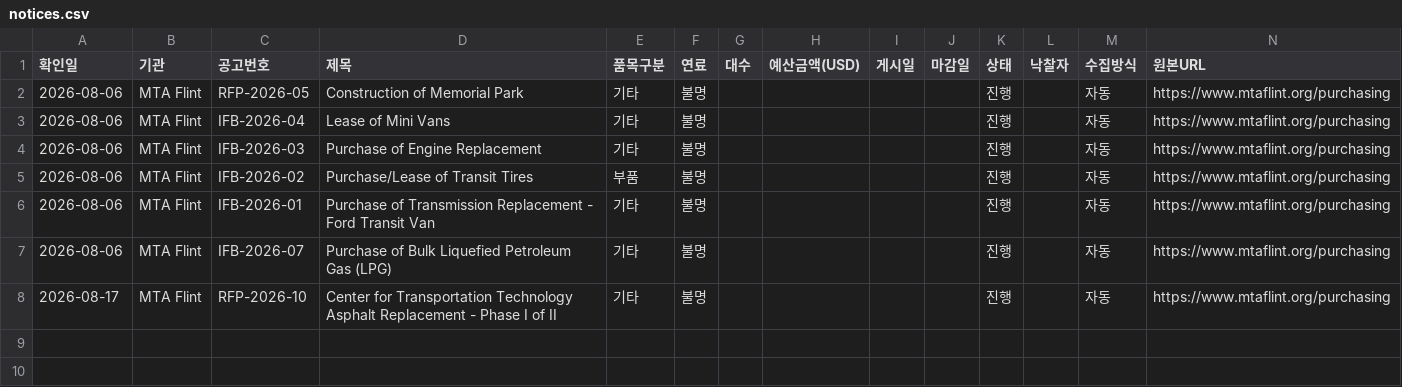
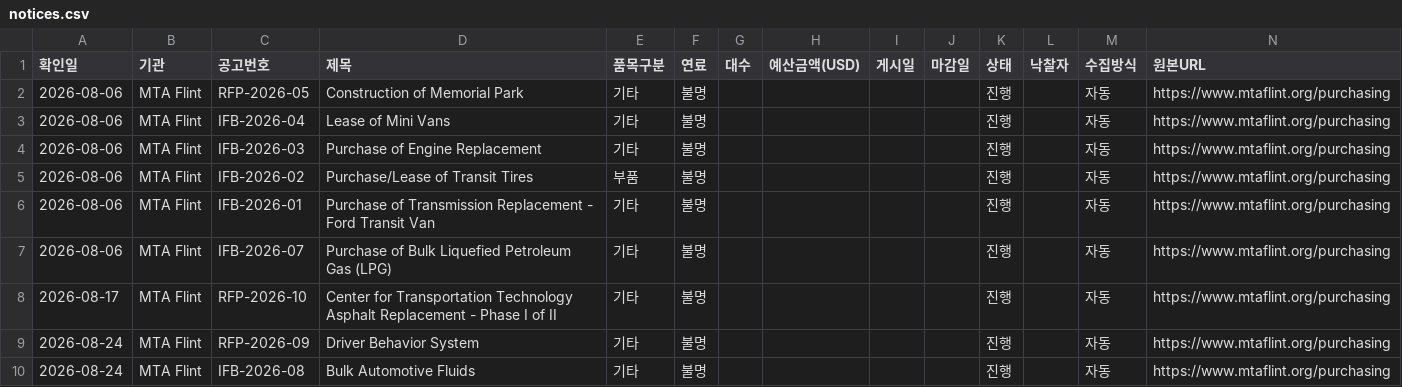
Before and after one commit to Tomatomatto/h2bus-us-collector, a CSV file: data/notices.csv, drawn as a sheet; only a part is shown; rows hold the shown columns only; the diff names each change by its address in the sheet, - before the commit and + after, or states it on an @@ line.

```diff
--- a/data/notices.csv
+++ b/data/notices.csv
+row 9: 2026-08-24 | MTA Flint | RFP-2026-09 | Driver Behavior System | 기타 | 불명 |  |  |  |  | 진행 |  | 자동 | https://www.mtaflint.org/purchasing
+row 10: 2026-08-24 | MTA Flint | IFB-2026-08 | Bulk Automotive Fluids | 기타 | 불명 |  |  |  |  | 진행 |  | 자동 | https://www.mtaflint.org/purchasing
```
Also changed, not shown: data/run_log.csv, 1 other file.
